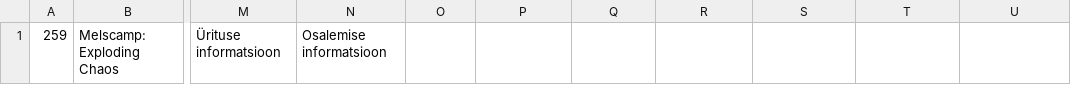
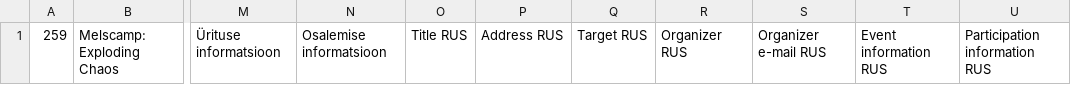
Before and after one commit to sornon1/wp-events-manager-importer, a CSV file: examples/emi_import.csv, drawn as a sheet; only a part is shown, gaps mark what is left out; the diff names each change by its address in the sheet, - before the commit and + after, or states it on an @@ line.

```diff
--- a/examples/emi_import.csv
+++ b/examples/emi_import.csv
-O1: (empty)
+O1: Title RUS
-P1: (empty)
+P1: Address RUS
-Q1: (empty)
+Q1: Target RUS
-R1: (empty)
+R1: Organizer RUS
-S1: (empty)
+S1: Organizer e-mail RUS
-T1: (empty)
+T1: Event information RUS
-U1: (empty)
+U1: Participation information RUS
```
Also changed, not shown: 3 other files.
